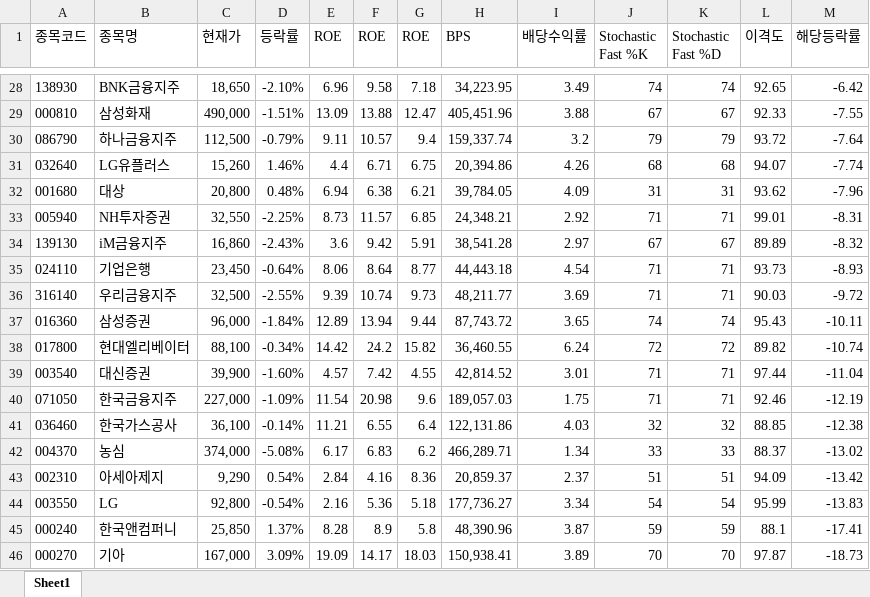
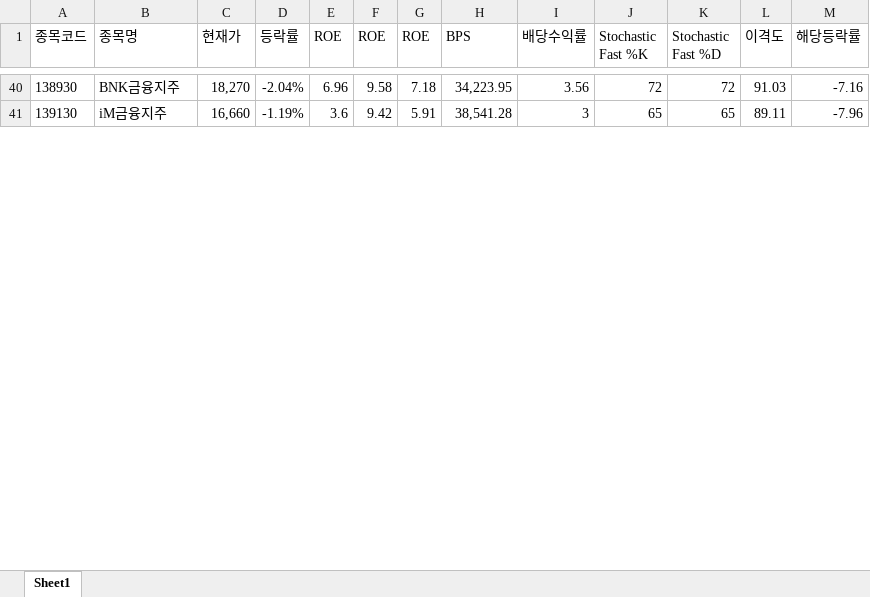
Before and after one commit to ez4happy/DividendGrowth, an Excel workbook: 1.xlsx, sheet Sheet1, drawn as a sheet; only a part is shown, gaps mark what is left out; values as stored, in another font and other column widths than the file's, no borders; removed rows and columns are numbered as before the commit, all else as after; the diff covers the shown part only; the diff names each change by its address in the sheet, - before the commit and + after, or states it on an @@ line.

Commit message:
Add files via upload

```diff
--- a/1.xlsx (sheet Sheet1)
+++ b/1.xlsx (sheet Sheet1)
-C40 (현재가): 18,650
+C40 (현재가): 18,270
-D40 (등락률): -2.10%
+D40 (등락률): -2.04%
-I40 (배당수익률): 3.49
+I40 (배당수익률): 3.56
-J40 (Stochastic Fast %K): 74
+J40 (Stochastic Fast %K): 72
-K40 (Stochastic Fast %D): 74
+K40 (Stochastic Fast %D): 72
-L40 (이격도): 92.65
+L40 (이격도): 91.03
-M40 (해당등락률): -6.42
+M40 (해당등락률): -7.16
-row 29: 000810 | 삼성화재 | 490,000 | -1.51% | 13.09 | 13.88 | 12.47 | 405,451.96 | 3.88 | 67 | 67 | 92.33 | -7.55
-row 30: 086790 | 하나금융지주 | 112,500 | -0.79% | 9.11 | 10.57 | 9.4 | 159,337.74 | 3.2 | 79 | 79 | 93.72 | -7.64
-row 31: 032640 | LG유플러스 | 15,260 | 1.46% | 4.4 | 6.71 | 6.75 | 20,394.86 | 4.26 | 68 | 68 | 94.07 | -7.74
-row 32: 001680 | 대상 | 20,800 | 0.48% | 6.94 | 6.38 | 6.21 | 39,784.05 | 4.09 | 31 | 31 | 93.62 | -7.96
-row 33: 005940 | NH투자증권 | 32,550 | -2.25% | 8.73 | 11.57 | 6.85 | 24,348.21 | 2.92 | 71 | 71 | 99.01 | -8.31
-C41 (현재가): 16,860
+C41 (현재가): 16,660
-D41 (등락률): -2.43%
+D41 (등락률): -1.19%
-I41 (배당수익률): 2.97
+I41 (배당수익률): 3
-J41 (Stochastic Fast %K): 67
+J41 (Stochastic Fast %K): 65
-K41 (Stochastic Fast %D): 67
+K41 (Stochastic Fast %D): 65
-L41 (이격도): 89.89
+L41 (이격도): 89.11
-M41 (해당등락률): -8.32
+M41 (해당등락률): -7.96
-row 35: 024110 | 기업은행 | 23,450 | -0.64% | 8.06 | 8.64 | 8.77 | 44,443.18 | 4.54 | 71 | 71 | 93.73 | -8.93
-row 36: 316140 | 우리금융지주 | 32,500 | -2.55% | 9.39 | 10.74 | 9.73 | 48,211.77 | 3.69 | 71 | 71 | 90.03 | -9.72
-row 37: 016360 | 삼성증권 | 96,000 | -1.84% | 12.89 | 13.94 | 9.44 | 87,743.72 | 3.65 | 74 | 74 | 95.43 | -10.11
-row 38: 017800 | 현대엘리베이터 | 88,100 | -0.34% | 14.42 | 24.2 | 15.82 | 36,460.55 | 6.24 | 72 | 72 | 89.82 | -10.74
-row 39: 003540 | 대신증권 | 39,900 | -1.60% | 4.57 | 7.42 | 4.55 | 42,814.52 | 3.01 | 71 | 71 | 97.44 | -11.04
-row 40: 071050 | 한국금융지주 | 227,000 | -1.09% | 11.54 | 20.98 | 9.6 | 189,057.03 | 1.75 | 71 | 71 | 92.46 | -12.19
-row 41: 036460 | 한국가스공사 | 36,100 | -0.14% | 11.21 | 6.55 | 6.4 | 122,131.86 | 4.03 | 32 | 32 | 88.85 | -12.38
-row 42: 004370 | 농심 | 374,000 | -5.08% | 6.17 | 6.83 | 6.2 | 466,289.71 | 1.34 | 33 | 33 | 88.37 | -13.02
-row 43: 002310 | 아세아제지 | 9,290 | 0.54% | 2.84 | 4.16 | 8.36 | 20,859.37 | 2.37 | 51 | 51 | 94.09 | -13.42
-row 44: 003550 | LG | 92,800 | -0.54% | 2.16 | 5.36 | 5.18 | 177,736.27 | 3.34 | 54 | 54 | 95.99 | -13.83
-row 45: 000240 | 한국앤컴퍼니 | 25,850 | 1.37% | 8.28 | 8.9 | 5.8 | 48,390.96 | 3.87 | 59 | 59 | 88.1 | -17.41
-row 46: 000270 | 기아 | 167,000 | 3.09% | 19.09 | 14.17 | 18.03 | 150,938.41 | 3.89 | 70 | 70 | 97.87 | -18.73
```
Also changed, not shown: 37 added rows, 21 removed rows and 53 edited cells elsewhere in this sheet.
